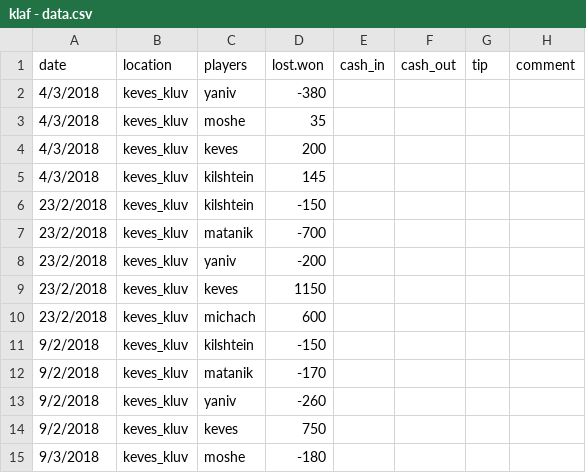
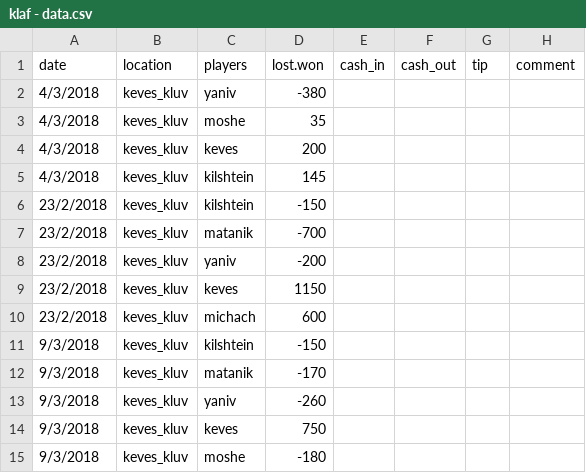
Before and after one commit to matancohen/klaf, a CSV file: klaf - data.csv, drawn as a sheet.

Commit message:
Update klaf - data.csv

```diff
--- a/klaf - data.csv
+++ b/klaf - data.csv
@@ -10,6 +10,6 @@ date,location,players,lost.won,cash_in,cash_out,tip,comment
 23/2/2018,keves_kluv,michach,600,,
-9/2/2018,keves_kluv,kilshtein,-150,,
-9/2/2018,keves_kluv,matanik,-170,,
-9/2/2018,keves_kluv,yaniv,-260,,
-9/2/2018,keves_kluv,keves,750,,
+9/3/2018,keves_kluv,kilshtein,-150,,
+9/3/2018,keves_kluv,matanik,-170,,
+9/3/2018,keves_kluv,yaniv,-260,,
+9/3/2018,keves_kluv,keves,750,,
 9/3/2018,keves_kluv,moshe,-180,,
```
